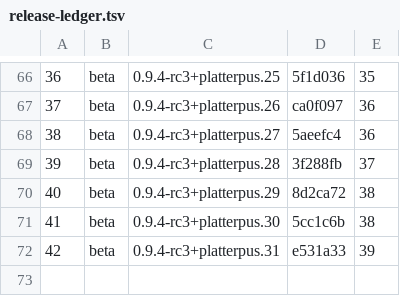
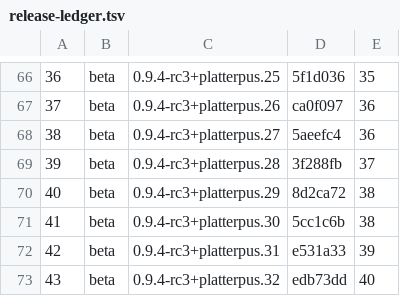
Before and after one commit to rmccann-hub/cyanrip, a TSV file: docs/release-ledger.tsv, drawn as a sheet; only a part is shown, gaps mark what is left out; the diff names each change by its address in the sheet, - before the commit and + after, or states it on an @@ line.

```diff
--- a/docs/release-ledger.tsv
+++ b/docs/release-ledger.tsv
+row 73: 43 | beta | 0.9.4-rc3+platterpus.32 | edb73dd | 40
```
Also changed, not shown: 2 other files.
